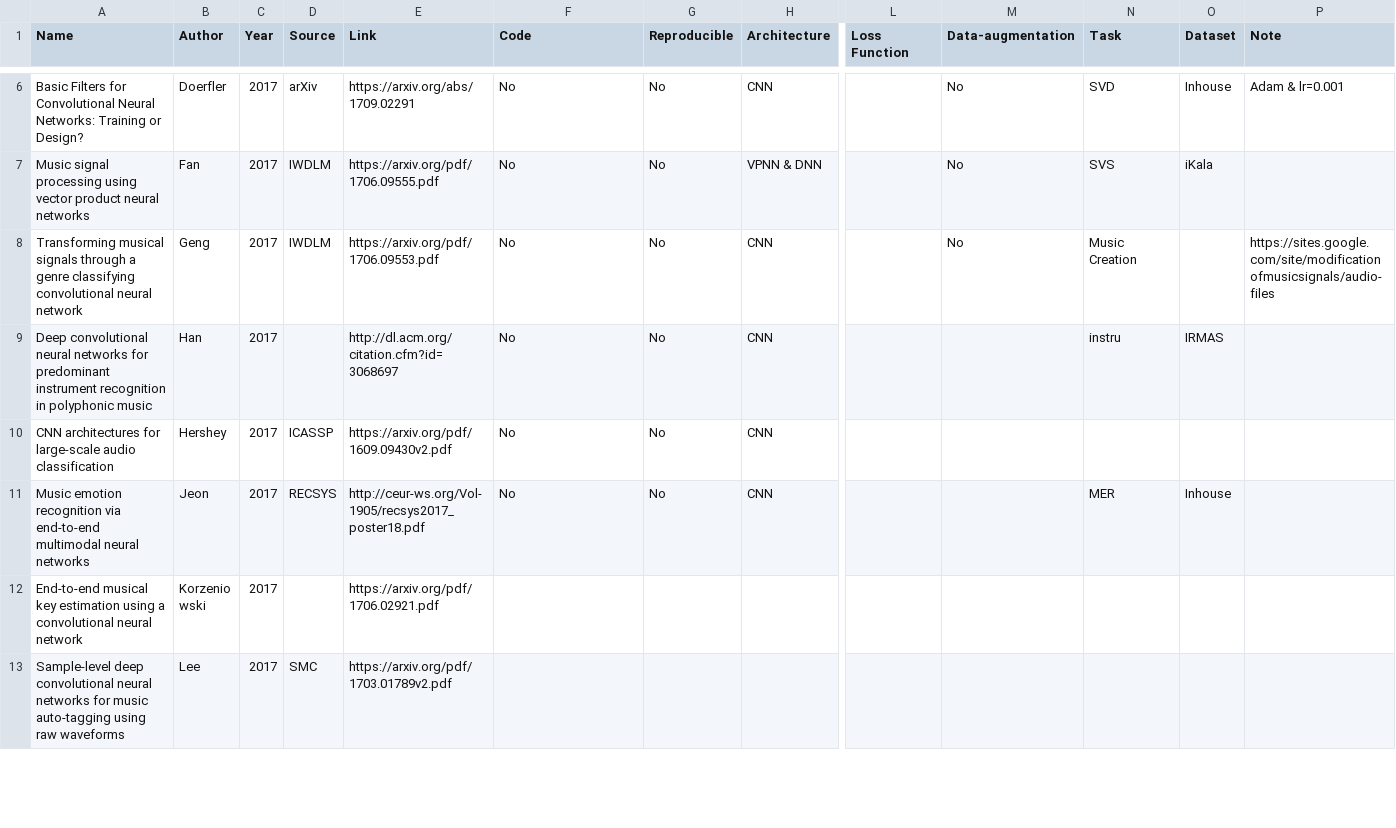
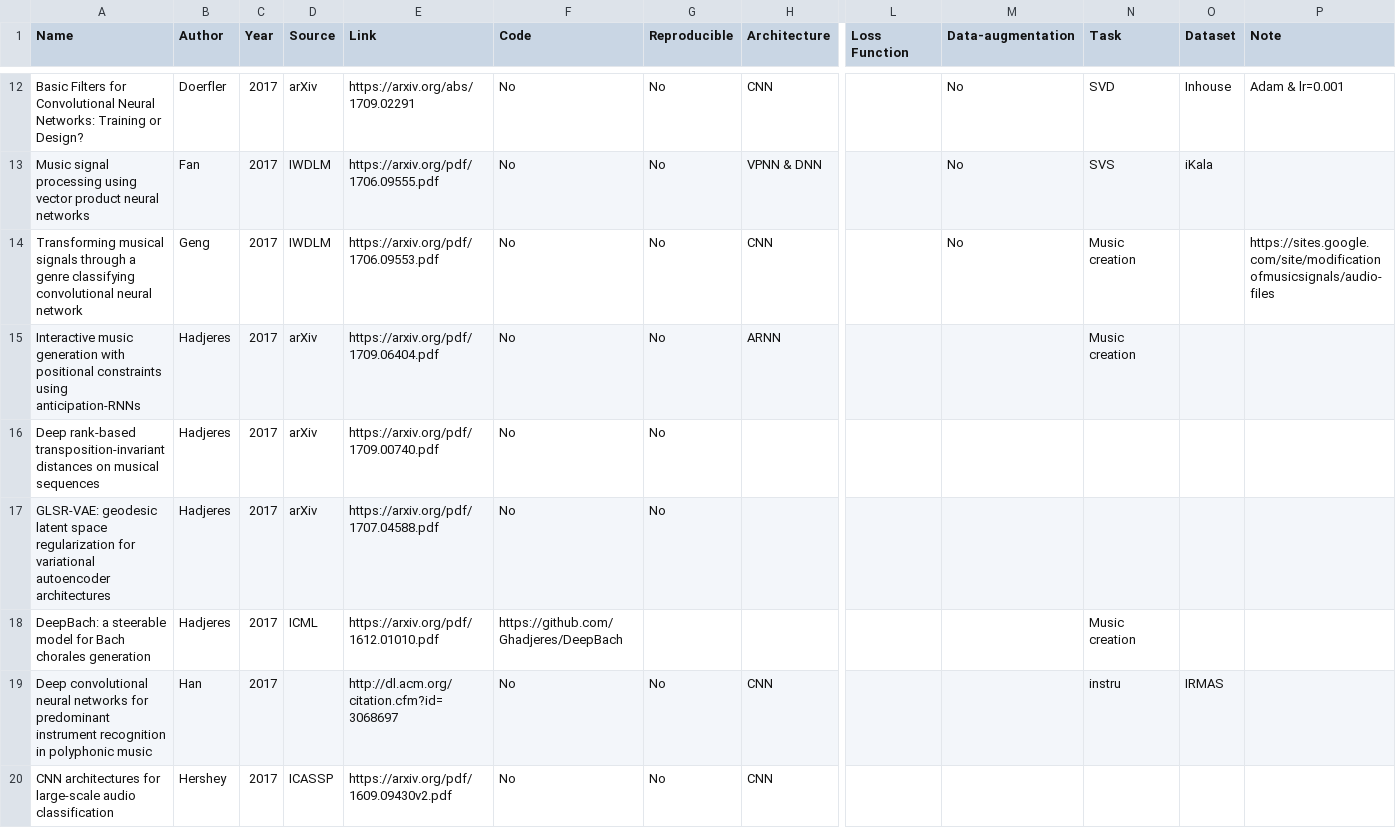
Before and after one commit to ybayle/awesome-deep-learning-music, a TSV file: dl4m.tsv, drawn as a sheet; only a part is shown, gaps mark what is left out; the shorter side is filled out with more unchanged rows; addresses are those after the commit; rows hold the shown columns only; the diff covers the shown part only; the diff names each change by its address in the sheet, - before the commit and + after, or states it on an @@ line.

```diff
--- a/dl4m.tsv
+++ b/dl4m.tsv
-N14 (Task): Music Creation
+N14 (Task): Music creation
+row 15: Interactive music generation with positional constraints using anticipation-RNNs | Hadjeres | 2017 | arXiv | https://arxiv.org/pdf/1709.06404.pdf | No | No | ARNN |  |  | Music creation
+row 16: Deep rank-based transposition-invariant distances on musical sequences | Hadjeres | 2017 | arXiv | https://arxiv.org/pdf/1709.00740.pdf | No | No
+row 17: GLSR-VAE: geodesic latent space regularization for variational autoencoder architectures | Hadjeres | 2017 | arXiv | https://arxiv.org/pdf/1707.04588.pdf | No | No
+row 18: DeepBach: a steerable model for Bach chorales generation | Hadjeres | 2017 | ICML | https://arxiv.org/pdf/1612.01010.pdf | https://github.com/Ghadjeres/DeepBach |  |  |  |  | Music creation
```
Also changed, not shown: 19 added rows and 2 edited cells elsewhere in this file, 2 other files.
